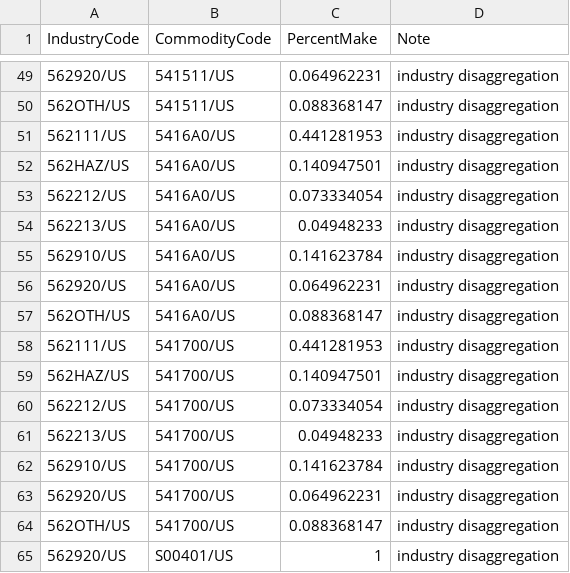
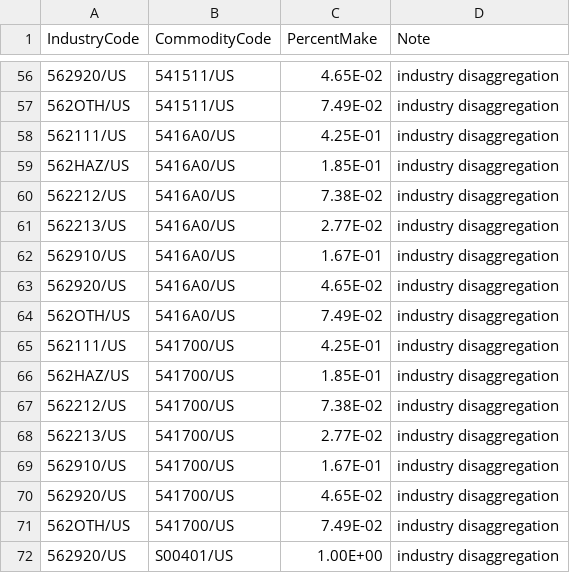
Before and after one commit to USEPA/useeior, a CSV file: inst/extdata/WasteDisaggregation_Make.csv, drawn as a sheet; only a part is shown, gaps mark what is left out; addresses are those after the commit; the diff covers the shown part only; the diff names each change by its address in the sheet, - before the commit and + after, or states it on an @@ line.

```diff
--- a/inst/extdata/WasteDisaggregation_Make.csv
+++ b/inst/extdata/WasteDisaggregation_Make.csv
-C56 (PercentMake): 0.064962231
+C56 (PercentMake): 4.65E-02
-C57 (PercentMake): 0.088368147
+C57 (PercentMake): 7.49E-02
-C58 (PercentMake): 0.441281953
+C58 (PercentMake): 4.25E-01
-C59 (PercentMake): 0.140947501
+C59 (PercentMake): 1.85E-01
-C60 (PercentMake): 0.073334054
+C60 (PercentMake): 7.38E-02
-C61 (PercentMake): 0.04948233
+C61 (PercentMake): 2.77E-02
-C62 (PercentMake): 0.141623784
+C62 (PercentMake): 1.67E-01
-C63 (PercentMake): 0.064962231
+C63 (PercentMake): 4.65E-02
-C64 (PercentMake): 0.088368147
+C64 (PercentMake): 7.49E-02
-C65 (PercentMake): 0.441281953
+C65 (PercentMake): 4.25E-01
-C66 (PercentMake): 0.140947501
+C66 (PercentMake): 1.85E-01
-C67 (PercentMake): 0.073334054
+C67 (PercentMake): 7.38E-02
-C68 (PercentMake): 0.04948233
+C68 (PercentMake): 2.77E-02
-C69 (PercentMake): 0.141623784
+C69 (PercentMake): 1.67E-01
-C70 (PercentMake): 0.064962231
+C70 (PercentMake): 4.65E-02
-C71 (PercentMake): 0.088368147
+C71 (PercentMake): 7.49E-02
-C72 (PercentMake): 1
+C72 (PercentMake): 1.00E+00
```
Also changed, not shown: 7 added rows and 47 edited cells elsewhere in this file, inst/extdata/WasteDisaggregation_Use.csv.
